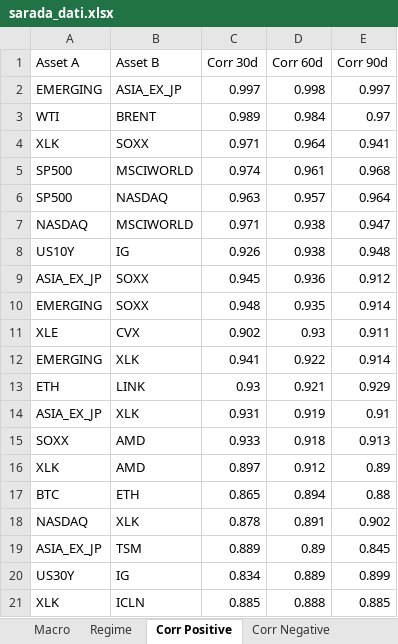
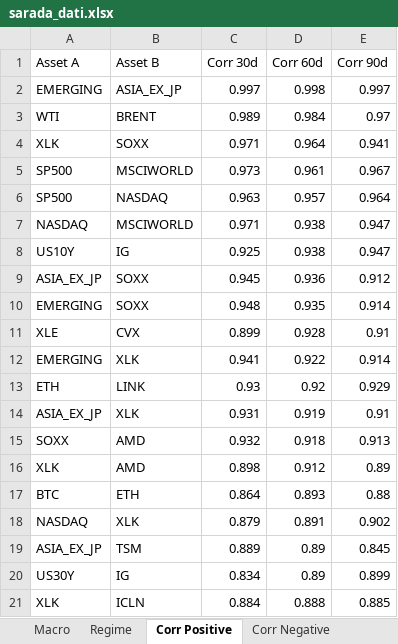
Before and after one commit to giapal96-star/jennifer-trading-dashbord, an Excel workbook: docs/sarada_dati.xlsx, sheet Corr Positive, drawn as a sheet; values as stored, in another font and other column widths than the file's, no borders; removed rows and columns are numbered as before the commit, all else as after; the diff names each change by its address in the sheet, - before the commit and + after, or states it on an @@ line.

```diff
--- a/docs/sarada_dati.xlsx (sheet Corr Positive)
+++ b/docs/sarada_dati.xlsx (sheet Corr Positive)
-C5 (Corr 30d): 0.974
+C5 (Corr 30d): 0.973
-E5 (Corr 90d): 0.968
+E5 (Corr 90d): 0.967
-C8 (Corr 30d): 0.926
+C8 (Corr 30d): 0.925
-E8 (Corr 90d): 0.948
+E8 (Corr 90d): 0.947
-row 11: XLE | CVX | 0.902 | 0.93 | 0.911
+row 11: XLE | CVX | 0.899 | 0.928 | 0.91
-D13 (Corr 60d): 0.921
+D13 (Corr 60d): 0.92
-C15 (Corr 30d): 0.933
+C15 (Corr 30d): 0.932
-C16 (Corr 30d): 0.897
+C16 (Corr 30d): 0.898
-C17 (Corr 30d): 0.865
+C17 (Corr 30d): 0.864
-D17 (Corr 60d): 0.894
+D17 (Corr 60d): 0.893
-C18 (Corr 30d): 0.878
+C18 (Corr 30d): 0.879
-D20 (Corr 60d): 0.889
+D20 (Corr 60d): 0.89
-C21 (Corr 30d): 0.885
+C21 (Corr 30d): 0.884
```
Also changed, not shown: sheet Ranking Daily, sheet Ranking Weekly, sheet Ranking Monthly, sheet Corr Negative, sheet Macro, sheet Regime, 2 other files.
